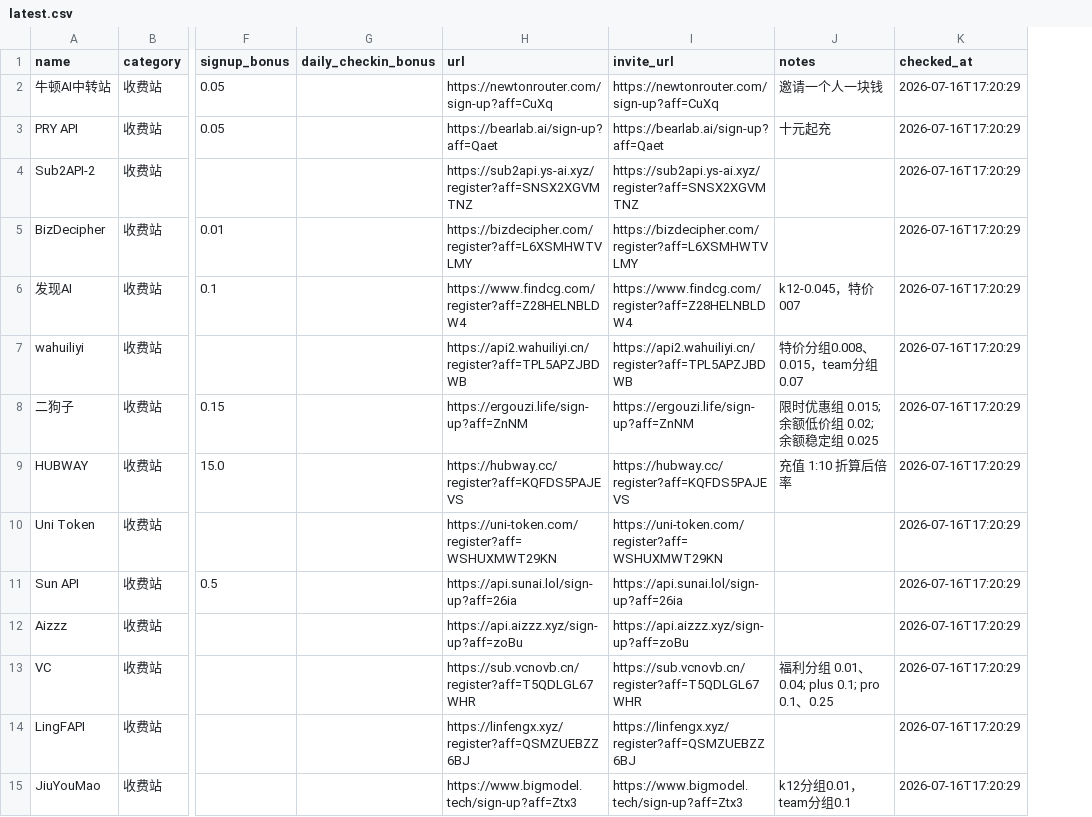
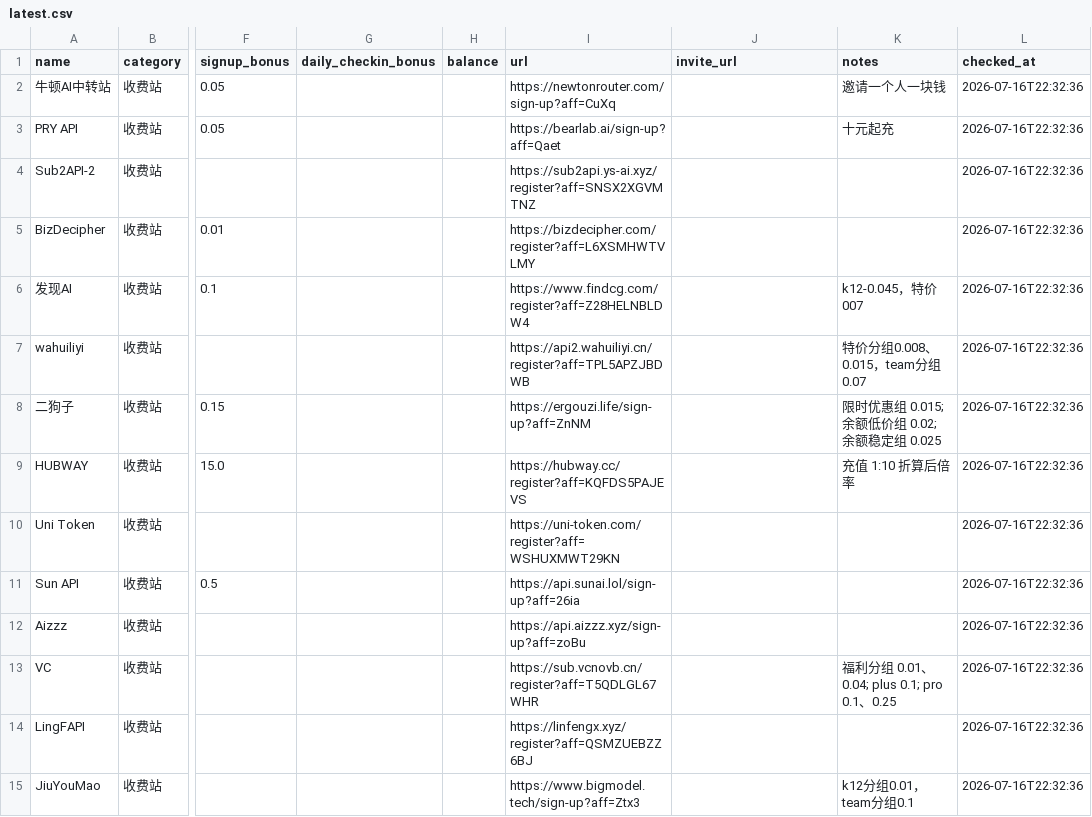
Before and after one commit to LinX-Wang/gpt-relay-price-monitor, a CSV file: latest.csv, drawn as a sheet; only a part is shown, gaps mark what is left out; addresses are those after the commit; the diff covers the shown part only; the diff names each change by its address in the sheet, - before the commit and + after, or states it on an @@ line.

```diff
--- a/latest.csv
+++ b/latest.csv
+column H (balance), empty
-J2 (invite_url): https://newtonrouter.com/sign-up?aff=CuXq
+J2 (invite_url): (empty)
-L2:L15 (checked_at): 2026-07-16T17:20:29
+L2:L15 (checked_at): 2026-07-16T22:32:36
-J3 (invite_url): https://bearlab.ai/sign-up?aff=Qaet
+J3 (invite_url): (empty)
-J4 (invite_url): https://sub2api.ys-ai.xyz/register?aff=SNSX2XGVMTNZ
+J4 (invite_url): (empty)
-J5 (invite_url): https://bizdecipher.com/register?aff=L6XSMHWTVLMY
+J5 (invite_url): (empty)
-J6 (invite_url): https://www.findcg.com/register?aff=Z28HELNBLDW4
+J6 (invite_url): (empty)
-J7 (invite_url): https://api2.wahuiliyi.cn/register?aff=TPL5APZJBDWB
+J7 (invite_url): (empty)
-J8 (invite_url): https://ergouzi.life/sign-up?aff=ZnNM
+J8 (invite_url): (empty)
-J9 (invite_url): https://hubway.cc/register?aff=KQFDS5PAJEVS
+J9 (invite_url): (empty)
-J10 (invite_url): https://uni-token.com/register?aff=WSHUXMWT29KN
+J10 (invite_url): (empty)
-J11 (invite_url): https://api.sunai.lol/sign-up?aff=26ia
+J11 (invite_url): (empty)
-J12 (invite_url): https://api.aizzz.xyz/sign-up?aff=zoBu
+J12 (invite_url): (empty)
-J13 (invite_url): https://sub.vcnovb.cn/register?aff=T5QDLGL67WHR
+J13 (invite_url): (empty)
-J14 (invite_url): https://linfengx.xyz/register?aff=QSMZUEBZZ6BJ
+J14 (invite_url): (empty)
-J15 (invite_url): https://www.bigmodel.tech/sign-up?aff=Ztx3
+J15 (invite_url): (empty)
```
Also changed, not shown: 3 removed rows and 88 edited cells elsewhere in this file, 7 other files.
